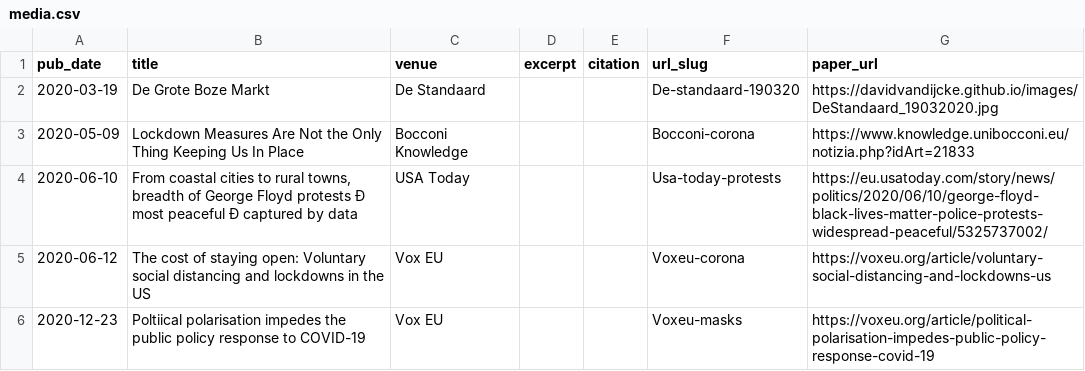
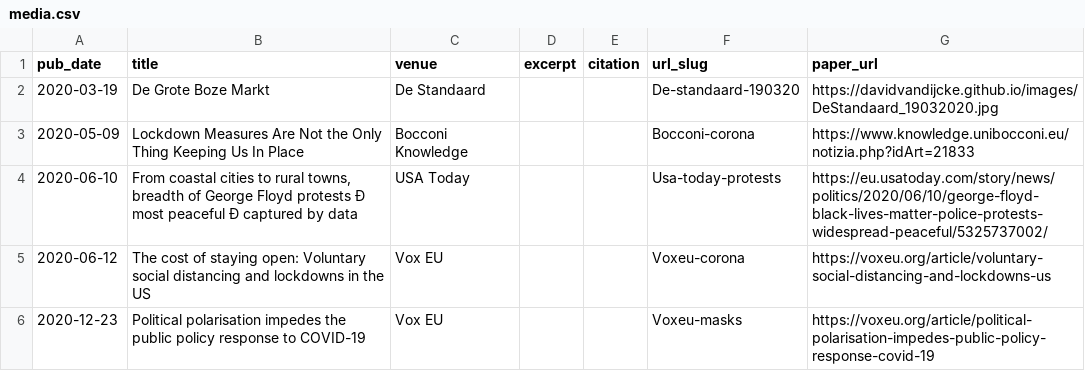
Before and after one commit to Davidvandijcke/davidvandijcke.github.io, a CSV file: markdown_generator/media.csv, drawn as a sheet.

```diff
--- a/markdown_generator/media.csv
+++ b/markdown_generator/media.csv
@@ -5,2 +5,2 @@ pub_date,title,venue,excerpt,citation,url_slug,paper_url
 2020-06-12,The cost of staying open: Voluntary social distancing and lockdowns in the US,Vox EU,,,Voxeu-corona,https://voxeu.org/article/voluntary-social-distancing-and-lockdowns-us
-2020-12-23,Poltiical polarisation impedes the public policy response to COVID-19,Vox EU,,,Voxeu-masks,https://voxeu.org/article/political-polarisation-impedes-public-policy-response-covid-19
+2020-12-23,Political polarisation impedes the public policy response to COVID-19,Vox EU,,,Voxeu-masks,https://voxeu.org/article/political-polarisation-impedes-public-policy-response-covid-19
```
Also changed, not shown: 1 other file.
